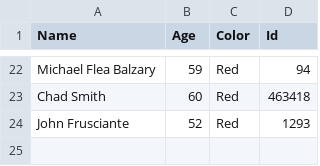
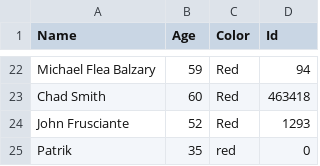
Before and after one commit to p4wi/Kurs, a CSV file: MyLabFile.csv, drawn as a sheet; only a part is shown, gaps mark what is left out; the diff names each change by its address in the sheet, - before the commit and + after, or states it on an @@ line.

Commit message:
uppdaterad användardatabas

```diff
--- a/MyLabFile.csv
+++ b/MyLabFile.csv
+row 25: Patrik | 35 | red | 0
```
